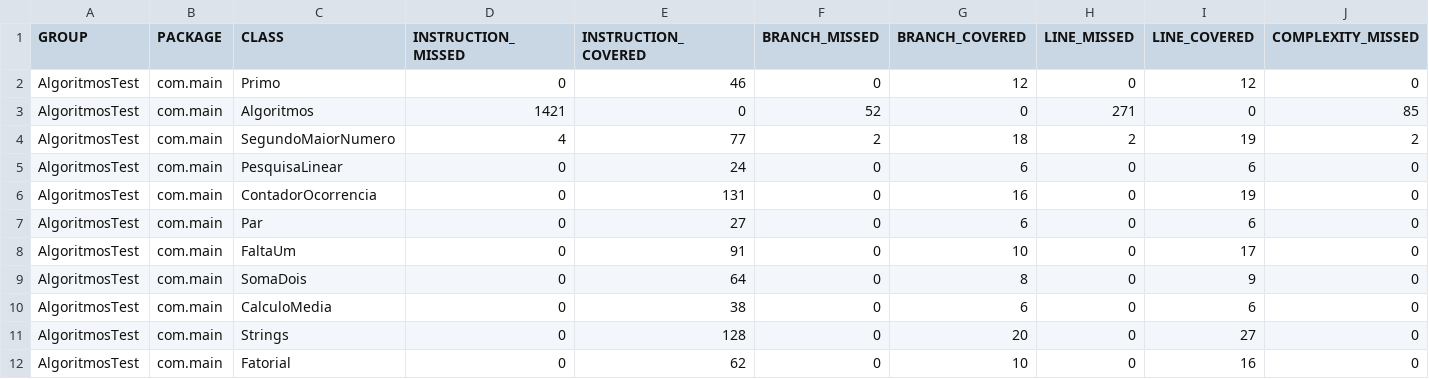
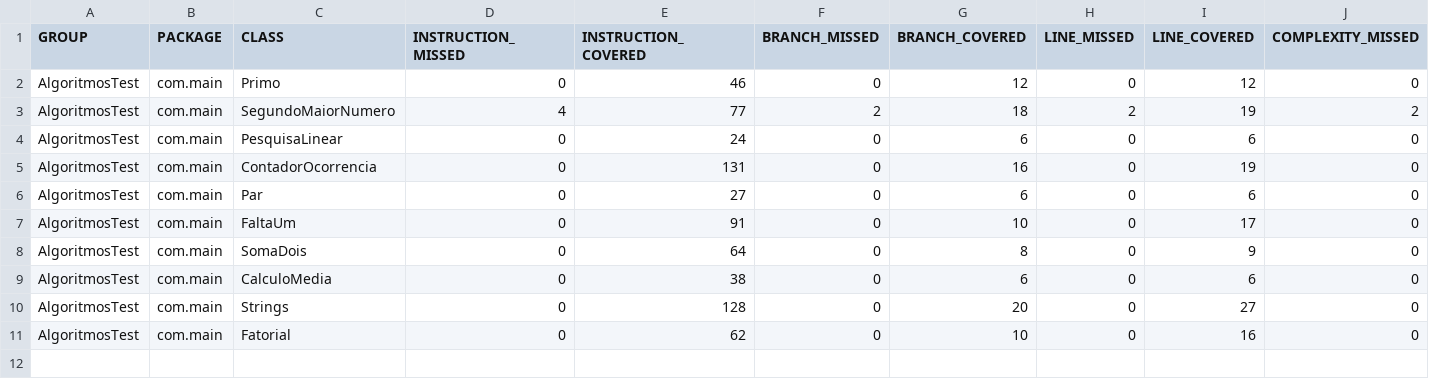
Before and after one commit to calebewerneckcouto/AlgoritmosTestUnitarioJacoco, a CSV file: target/site/jacoco/jacoco.csv, drawn as a sheet; only a part is shown; rows hold the shown columns only; the diff names each change by its address in the sheet, - before the commit and + after, or states it on an @@ line.

```diff
--- a/target/site/jacoco/jacoco.csv
+++ b/target/site/jacoco/jacoco.csv
-row 3: AlgoritmosTest | com.main | Algoritmos | 1421 | 0 | 52 | 0 | 271 | 0 | 85
```
Also changed, not shown: 57 other files.
